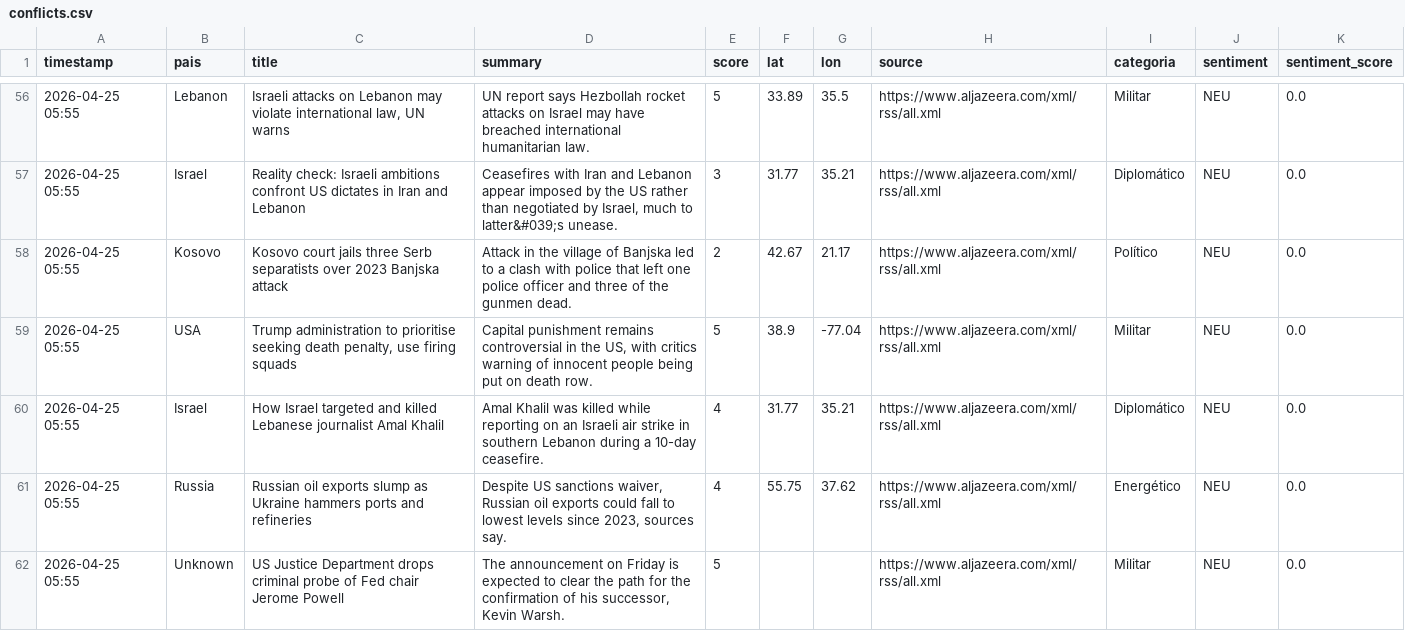
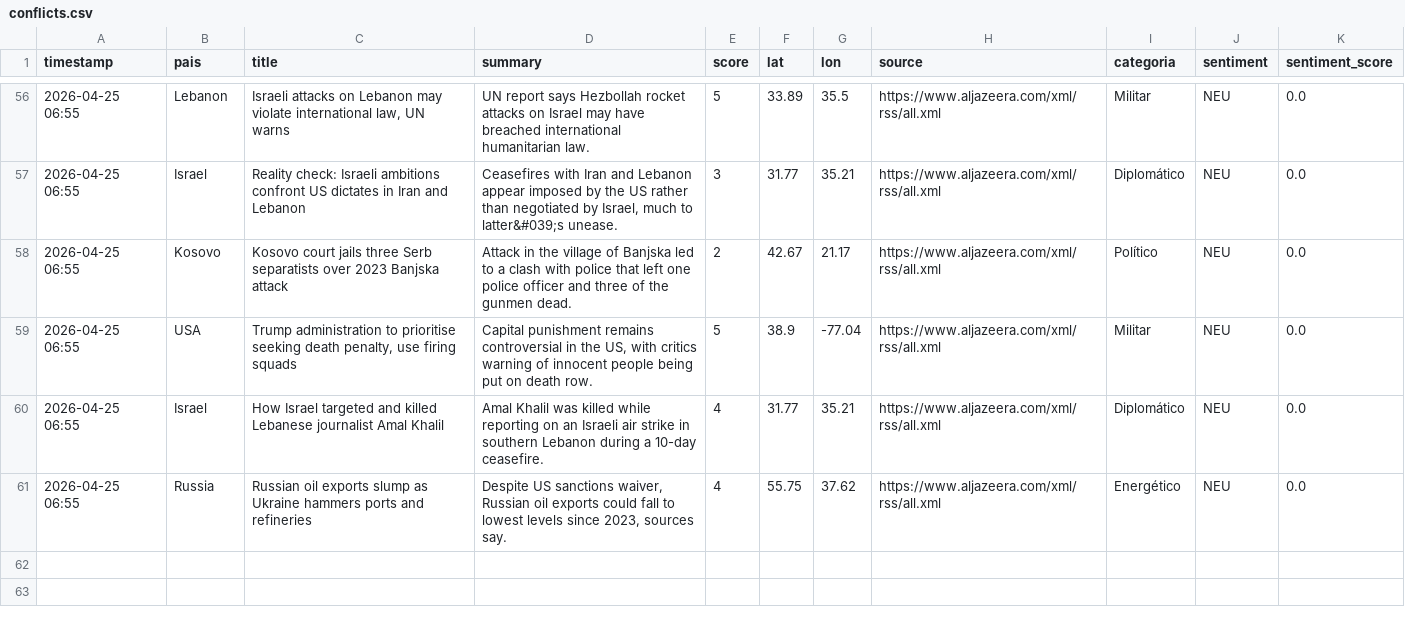
Before and after one commit to mcasrom/sieg-conflicts, a CSV file: data/processed/conflicts.csv, drawn as a sheet; only a part is shown, gaps mark what is left out; the diff covers the shown part only.

```diff
--- a/data/processed/conflicts.csv
+++ b/data/processed/conflicts.csv
@@ -56,7 +56,6 @@ timestamp,pais,title,summary,score,lat,lon,source,categoria,sentiment,sentiment_
-2026-04-25 05:55,Lebanon,"Israeli attacks on Lebanon may violate international law, UN warns",UN report says Hezbollah rocket attacks on Israel may have breached international humanitarian law.,5,33.89,35.5,https://www.aljazeera.com/xml/rss/all.xml,Militar,NEU,0.0
-2026-04-25 05:55,Israel,Reality check: Israeli ambitions confront US dictates in Iran and Lebanon,"Ceasefires with Iran and Lebanon appear imposed by the US rather than negotiated by Israel, much to latter&#039;s unease.",3,31.77,35.21,https://www.aljazeera.com/xml/rss/all.xml,Diplomático,NEU,0.0
-2026-04-25 05:55,Kosovo,Kosovo court jails three Serb separatists over 2023 Banjska attack,Attack in the village of Banjska led to a clash with police that left one police officer and three of the gunmen dead.,2,42.67,21.17,https://www.aljazeera.com/xml/rss/all.xml,Político,NEU,0.0
-2026-04-25 05:55,USA,"Trump administration to prioritise seeking death penalty, use firing squads","Capital punishment remains controversial in the US, with critics warning of innocent people being put on death row.",5,38.9,-77.04,https://www.aljazeera.com/xml/rss/all.xml,Militar,NEU,0.0
-2026-04-25 05:55,Israel,How Israel targeted and killed Lebanese journalist Amal Khalil,Amal Khalil was killed while reporting on an Israeli air strike in southern Lebanon during a 10-day ceasefire.,4,31.77,35.21,https://www.aljazeera.com/xml/rss/all.xml,Diplomático,NEU,0.0
-2026-04-25 05:55,Russia,Russian oil exports slump as Ukraine hammers ports and refineries,"Despite US sanctions waiver, Russian oil exports could fall to lowest levels since 2023, sources say.",4,55.75,37.62,https://www.aljazeera.com/xml/rss/all.xml,Energético,NEU,0.0
-2026-04-25 05:55,Unknown,US Justice Department drops criminal probe of Fed chair Jerome Powell,"The announcement on Friday is expected to clear the path for the confirmation of his successor, Kevin Warsh.",5,,,https://www.aljazeera.com/xml/rss/all.xml,Militar,NEU,0.0
+2026-04-25 06:55,Lebanon,"Israeli attacks on Lebanon may violate international law, UN warns",UN report says Hezbollah rocket attacks on Israel may have breached international humanitarian law.,5,33.89,35.5,https://www.aljazeera.com/xml/rss/all.xml,Militar,NEU,0.0
+2026-04-25 06:55,Israel,Reality check: Israeli ambitions confront US dictates in Iran and Lebanon,"Ceasefires with Iran and Lebanon appear imposed by the US rather than negotiated by Israel, much to latter&#039;s unease.",3,31.77,35.21,https://www.aljazeera.com/xml/rss/all.xml,Diplomático,NEU,0.0
+2026-04-25 06:55,Kosovo,Kosovo court jails three Serb separatists over 2023 Banjska attack,Attack in the village of Banjska led to a clash with police that left one police officer and three of the gunmen dead.,2,42.67,21.17,https://www.aljazeera.com/xml/rss/all.xml,Político,NEU,0.0
+2026-04-25 06:55,USA,"Trump administration to prioritise seeking death penalty, use firing squads","Capital punishment remains controversial in the US, with critics warning of innocent people being put on death row.",5,38.9,-77.04,https://www.aljazeera.com/xml/rss/all.xml,Militar,NEU,0.0
+2026-04-25 06:55,Israel,How Israel targeted and killed Lebanese journalist Amal Khalil,Amal Khalil was killed while reporting on an Israeli air strike in southern Lebanon during a 10-day ceasefire.,4,31.77,35.21,https://www.aljazeera.com/xml/rss/all.xml,Diplomático,NEU,0.0
+2026-04-25 06:55,Russia,Russian oil exports slump as Ukraine hammers ports and refineries,"Despite US sanctions waiver, Russian oil exports could fall to lowest levels since 2023, sources say.",4,55.75,37.62,https://www.aljazeera.com/xml/rss/all.xml,Energético,NEU,0.0
```
Also changed, not shown: 2 added rows, 2 removed rows and 55 edited cells elsewhere in this file.
